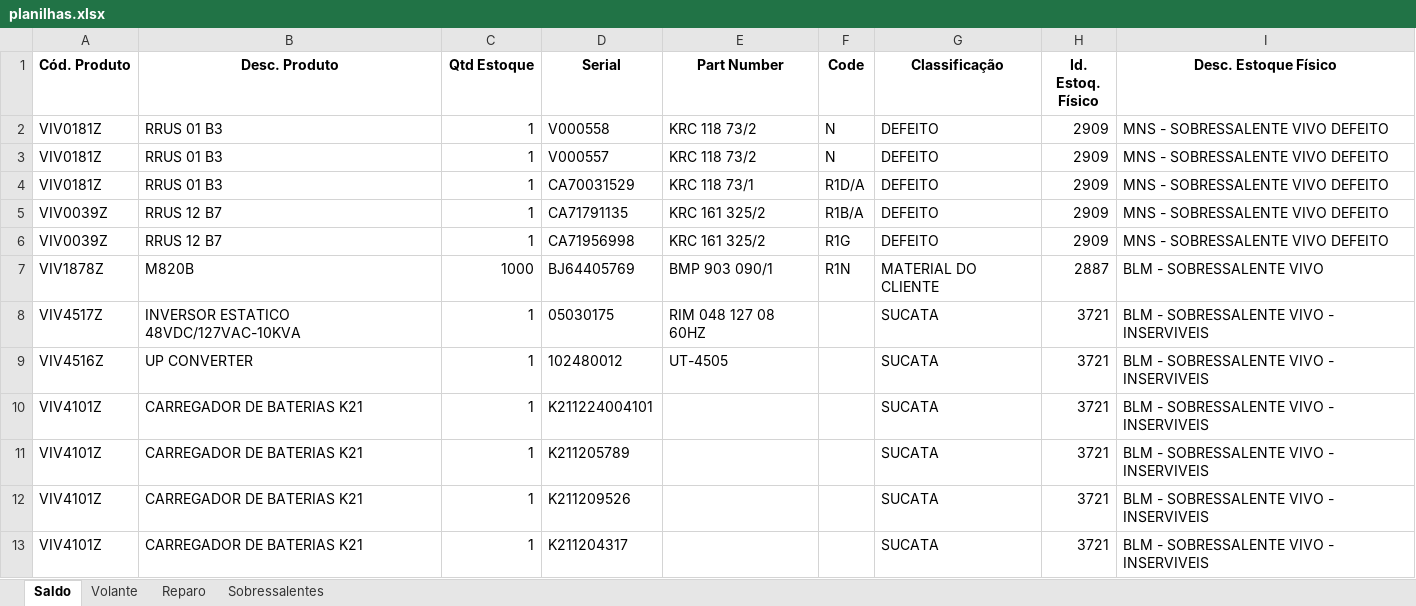
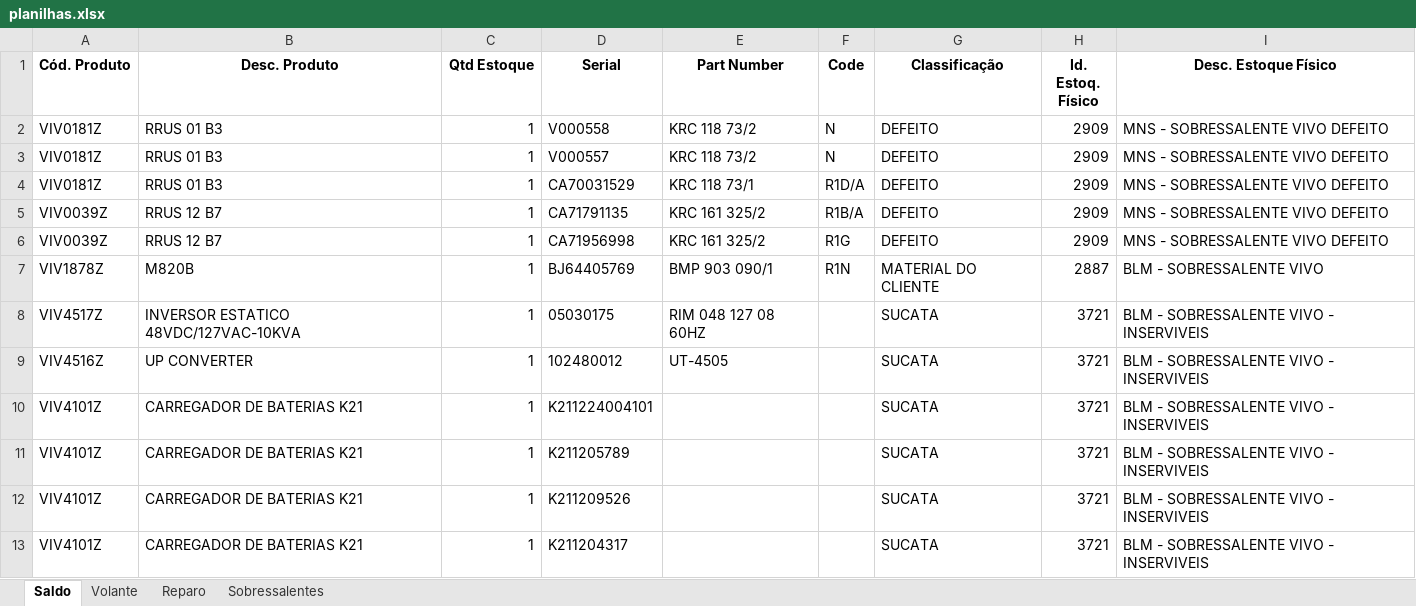
Before and after one commit to fcanato/sobressalentes_norte, an Excel workbook: planilhas.xlsx, sheet Saldo, drawn as a sheet; only a part is shown; values as stored, in another font and other column widths than the file's, no borders; the diff names each change by its address in the sheet, - before the commit and + after, or states it on an @@ line.

```diff
--- a/planilhas.xlsx (sheet Saldo)
+++ b/planilhas.xlsx (sheet Saldo)
-C7 (Qtd Estoque): 1000
+C7 (Qtd Estoque): 1
```
Also changed, not shown: planilhas_combinadas.xlsx, 2 other files.
